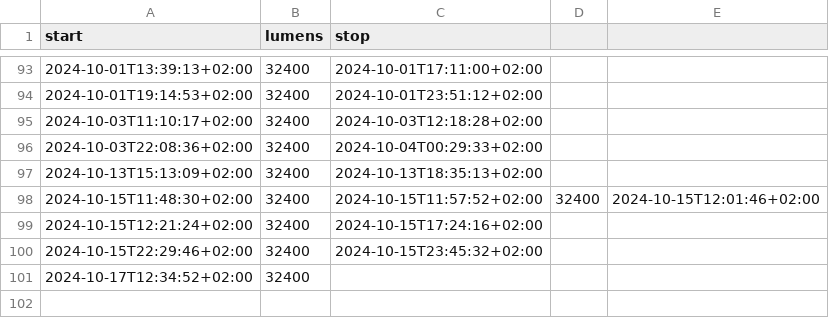
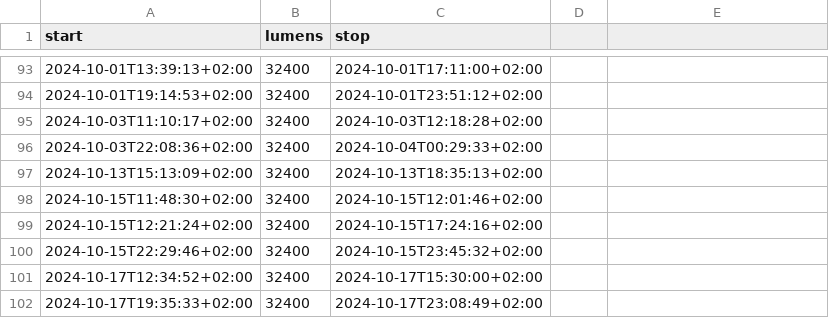
Before and after one commit to niplav/niplav.github.io, a CSV file: data/light.csv, drawn as a sheet; only a part is shown, gaps mark what is left out.

```diff
--- a/data/light.csv
+++ b/data/light.csv
@@ -97,5 +97,6 @@ start,lumens,stop
 2024-10-13T15:13:09+02:00,32400,2024-10-13T18:35:13+02:00
-2024-10-15T11:48:30+02:00,32400,2024-10-15T11:57:52+02:00,32400,2024-10-15T12:01:46+02:00
+2024-10-15T11:48:30+02:00,32400,2024-10-15T12:01:46+02:00
 2024-10-15T12:21:24+02:00,32400,2024-10-15T17:24:16+02:00
 2024-10-15T22:29:46+02:00,32400,2024-10-15T23:45:32+02:00
-2024-10-17T12:34:52+02:00,32400,
+2024-10-17T12:34:52+02:00,32400,2024-10-17T15:30:00+02:00
+2024-10-17T19:35:33+02:00,32400,2024-10-17T23:08:49+02:00
```
Also changed, not shown: data/masturbations.csv, data/meditations.csv, 31 other files.
